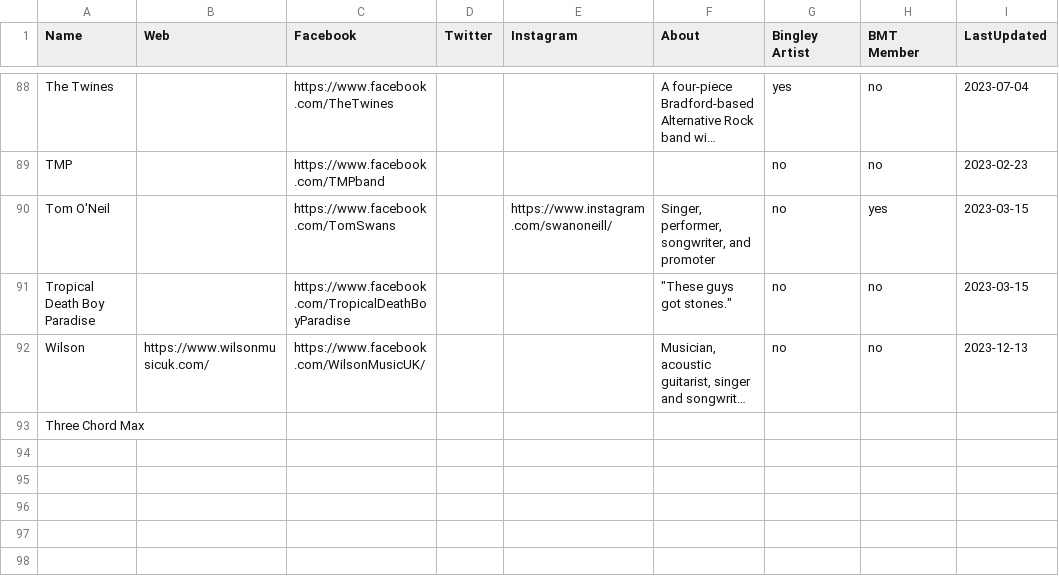
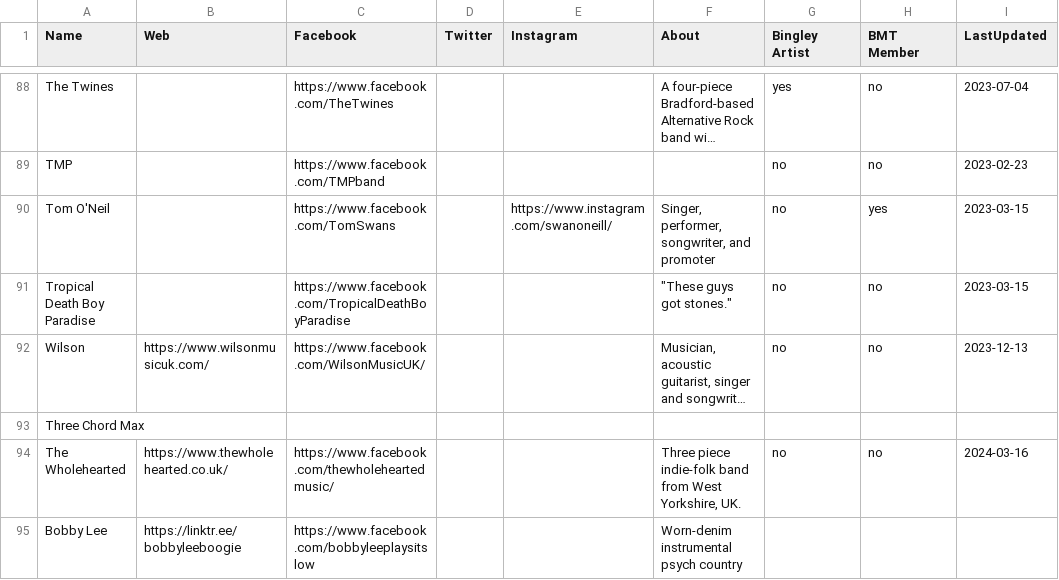
Before and after one commit to caprenter/bingley-music-town, a CSV file: docs/_data/artists.csv, drawn as a sheet; only a part is shown, gaps mark what is left out; long unchanged cells end in …; the diff names each change by its address in the sheet, - before the commit and + after, or states it on an @@ line.

```diff
--- a/docs/_data/artists.csv
+++ b/docs/_data/artists.csv
+row 94: The Wholehearted | https://www.thewholehearted.co.uk/ | https://www.facebook.com/thewholeheartedmusic/ |  |  | Three piece indie-folk band from West Yorkshire, UK. | no | no | 2024-03-16
+row 95: Bobby Lee | https://linktr.ee/bobbyleeboogie | https://www.facebook.com/bobbyleeplaysitslow |  |  | Worn-denim instrumental psych country
```
Also changed, not shown: docs/_data/events.csv, docs/_data/venues.csv, 6 other files.
